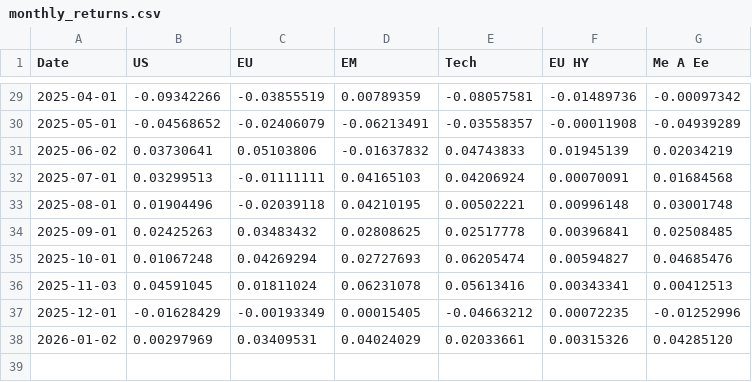
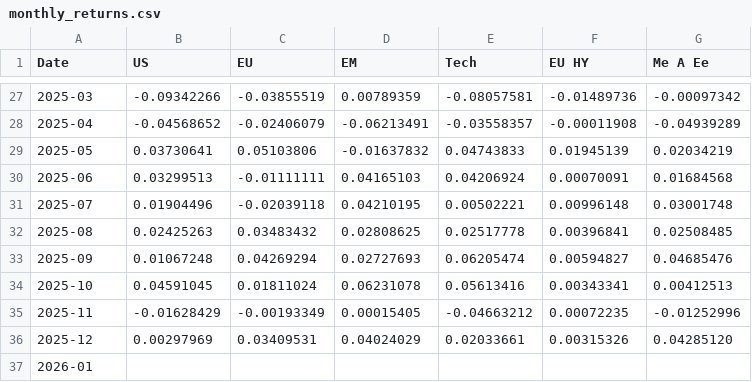
Before and after one commit to donutseater97/Sbronze, a CSV file: monthly_returns.csv, drawn as a sheet; only a part is shown, gaps mark what is left out; the diff covers the shown part only.

Commit message:
chore: update monthly generation (returns format, start-month logic, date format)

```diff
--- a/monthly_returns.csv
+++ b/monthly_returns.csv
@@ -29,10 +27,11 @@ Date,US,EU,EM,Tech,EU HY,Me A Ee
-2025-04-01,-0.09342266,-0.03855519,0.00789359,-0.08057581,-0.01489736,-0.00097342
-2025-05-01,-0.04568652,-0.02406079,-0.06213491,-0.03558357,-0.00011908,-0.04939289
-2025-06-02,0.03730641,0.05103806,-0.01637832,0.04743833,0.01945139,0.02034219
-2025-07-01,0.03299513,-0.01111111,0.04165103,0.04206924,0.00070091,0.01684568
-2025-08-01,0.01904496,-0.02039118,0.04210195,0.00502221,0.00996148,0.03001748
-2025-09-01,0.02425263,0.03483432,0.02808625,0.02517778,0.00396841,0.02508485
-2025-10-01,0.01067248,0.04269294,0.02727693,0.06205474,0.00594827,0.04685476
-2025-11-03,0.04591045,0.01811024,0.06231078,0.05613416,0.00343341,0.00412513
-2025-12-01,-0.01628429,-0.00193349,0.00015405,-0.04663212,0.00072235,-0.01252996
-2026-01-02,0.00297969,0.03409531,0.04024029,0.02033661,0.00315326,0.04285120
+2025-03,-0.09342266,-0.03855519,0.00789359,-0.08057581,-0.01489736,-0.00097342
+2025-04,-0.04568652,-0.02406079,-0.06213491,-0.03558357,-0.00011908,-0.04939289
+2025-05,0.03730641,0.05103806,-0.01637832,0.04743833,0.01945139,0.02034219
+2025-06,0.03299513,-0.01111111,0.04165103,0.04206924,0.00070091,0.01684568
+2025-07,0.01904496,-0.02039118,0.04210195,0.00502221,0.00996148,0.03001748
+2025-08,0.02425263,0.03483432,0.02808625,0.02517778,0.00396841,0.02508485
+2025-09,0.01067248,0.04269294,0.02727693,0.06205474,0.00594827,0.04685476
+2025-10,0.04591045,0.01811024,0.06231078,0.05613416,0.00343341,0.00412513
+2025-11,-0.01628429,-0.00193349,0.00015405,-0.04663212,0.00072235,-0.01252996
+2025-12,0.00297969,0.03409531,0.04024029,0.02033661,0.00315326,0.04285120
+2026-01,,,,,,
```
Also changed, not shown: 2 removed rows and 25 edited cells elsewhere in this file, monthly_historical_data.csv, 2 other files.
